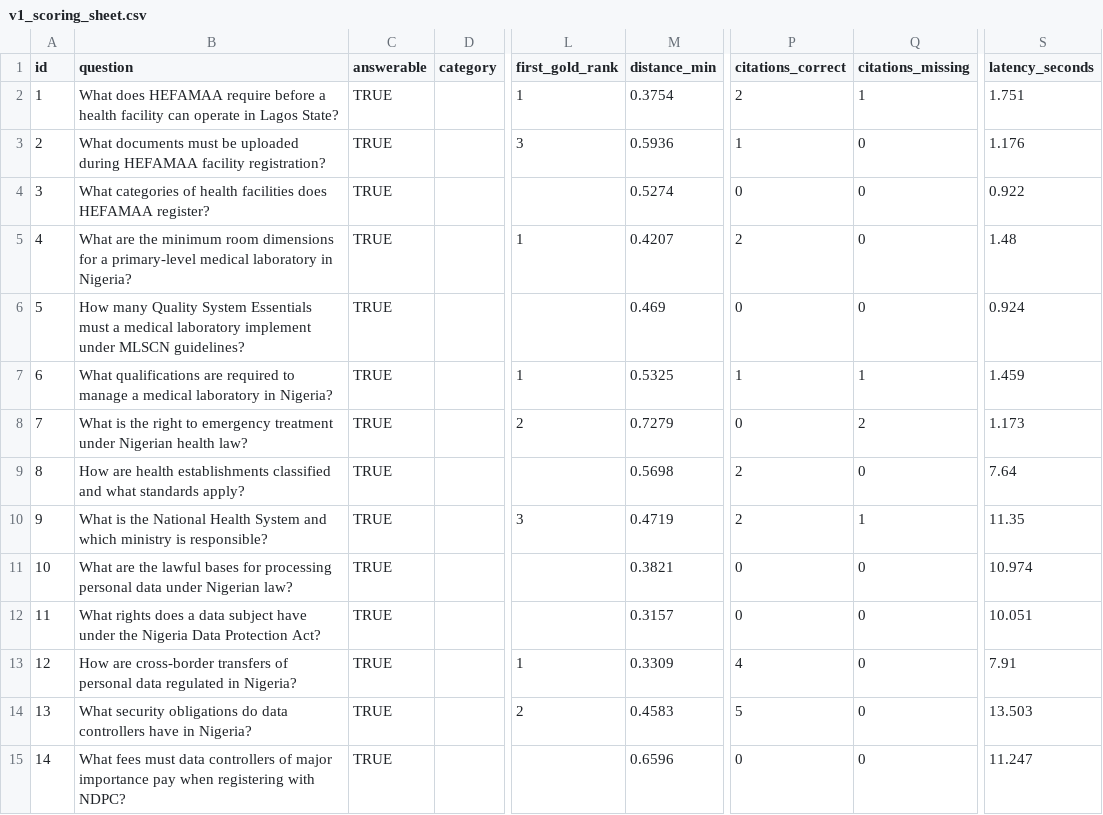
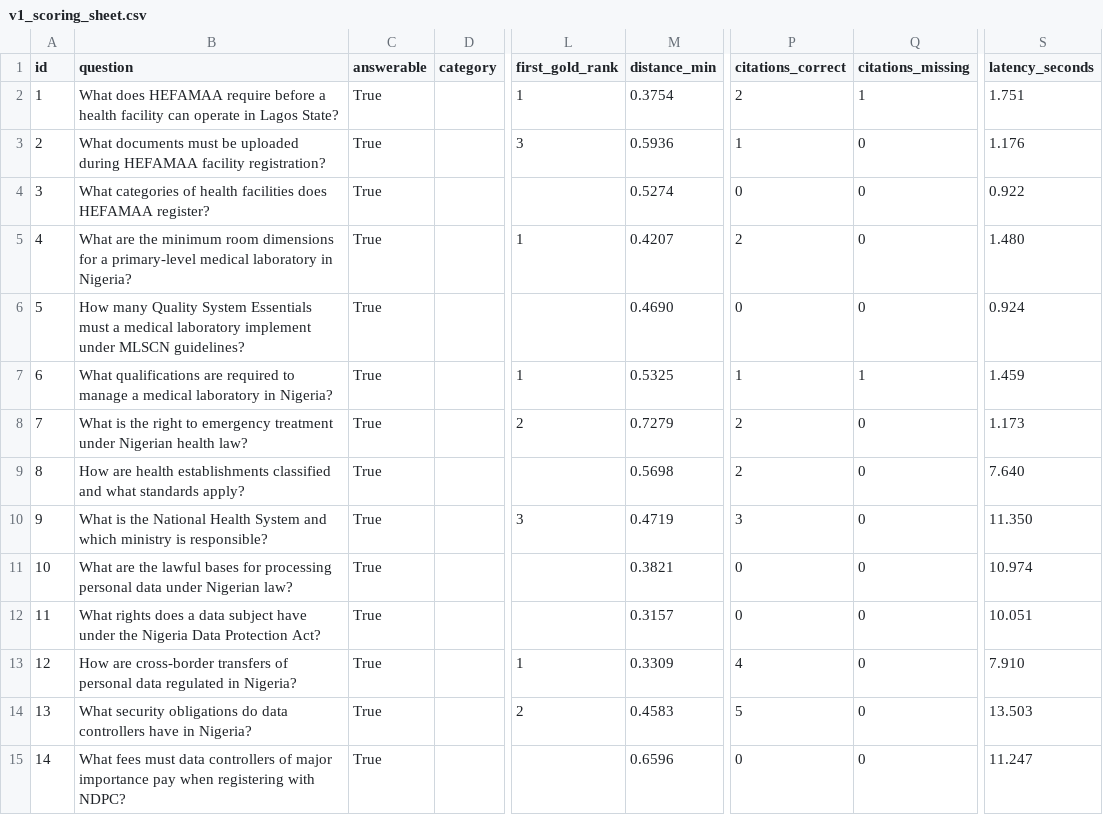
Before and after one commit to emmyagama/ng-health-reg-assistant, a CSV file: eval_results/v1_scoring_sheet.csv, drawn as a sheet; only a part is shown, gaps mark what is left out; the diff covers the shown part only; the diff names each change by its address in the sheet, - before the commit and + after, or states it on an @@ line.

Commit message:
fix(eval): rebuild the scoring sheet with --preserve-scores
eval_results/v1_scoring_sheet.csv was a full generation stale: its
citation columns read 35/19 (the release publishes 49/5) and Q22's gold
columns were blank, while the rubric tells readers to open this file.

scripts/build_scoring_sheet.py gains --preserve-scores: carry
groundedness_score across by id, write to a temp path, assert no score
was lost or invented, then atomically replace; without the flag it
refuses to overwrite a sheet that contains human scores. The
chunk_id -> (title, section) index now comes from
run_eval._build_chunk_index, so the sheet rebuilds without
all_chunks.json (corpus-free).

Verified before committing: 18 scores preserved, mean
0.7944444444444444 (+-1e-9), shown citations 54/49/5, Q22 gold
1/1/5, answerable gold_total 63; run_eval.py --recompute-only
byte-identical twice and render_results.py --check exit 0 (the
groundedness block did not change).

```diff
--- a/eval_results/v1_scoring_sheet.csv
+++ b/eval_results/v1_scoring_sheet.csv
-C2:C15 (answerable): TRUE
+C2:C15 (answerable): True
-S5 (latency_seconds): 1.48
+S5 (latency_seconds): 1.480
-M6 (distance_min): 0.469
+M6 (distance_min): 0.4690
-P8 (citations_correct): 0
+P8 (citations_correct): 2
-Q8 (citations_missing): 2
+Q8 (citations_missing): 0
-S9 (latency_seconds): 7.64
+S9 (latency_seconds): 7.640
-P10 (citations_correct): 2
+P10 (citations_correct): 3
-Q10 (citations_missing): 1
+Q10 (citations_missing): 0
-S10 (latency_seconds): 11.35
+S10 (latency_seconds): 11.350
-S13 (latency_seconds): 7.91
+S13 (latency_seconds): 7.910
```
Also changed, not shown: 66 edited cells elsewhere in this file, 2 other files.
